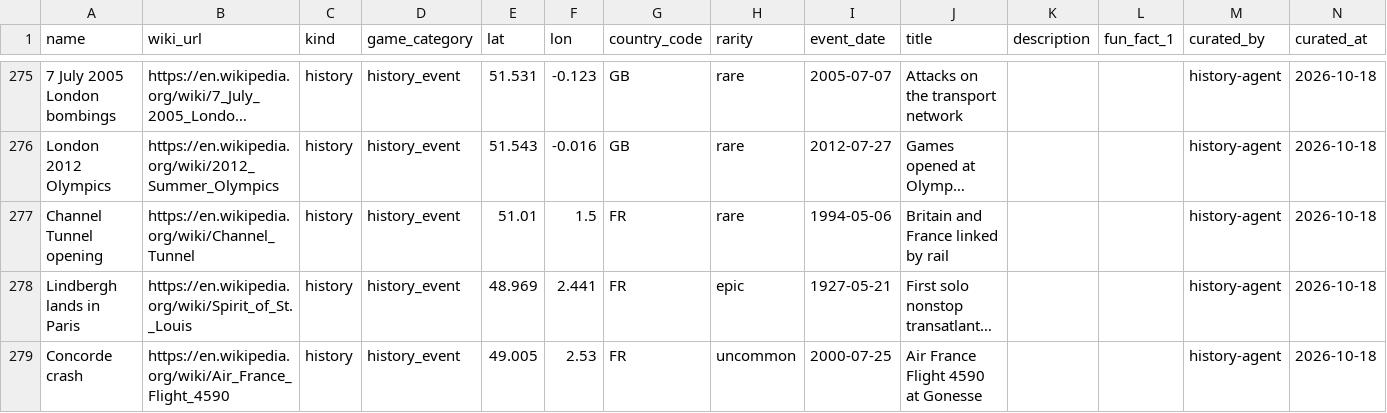
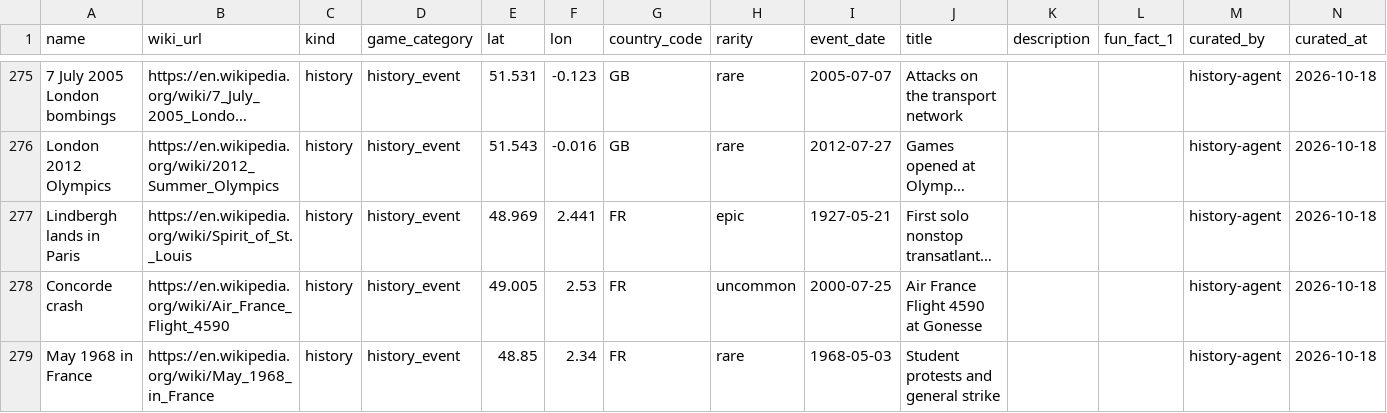
Before and after one commit to Richie6988/terra-domini, a CSV file: data/hexod_db/sources/candidates/history.csv, drawn as a sheet; only a part is shown, gaps mark what is left out; the shorter side is filled out with more unchanged rows; long unchanged cells end in …; rows hold the shown columns only; the diff names each change by its address in the sheet, - before the commit and + after, or states it on an @@ line.

```diff
--- a/data/hexod_db/sources/candidates/history.csv
+++ b/data/hexod_db/sources/candidates/history.csv
-row 277: Channel Tunnel opening | https://en.wikipedia.org/wiki/Channel_Tunnel | history | history_event | 51.01 | 1.5 | FR | rare | 1994-05-06 | Britain and France linked by rail |  |  | history-agent | 2026-10-18
```
Also changed, not shown: 3 other files.
